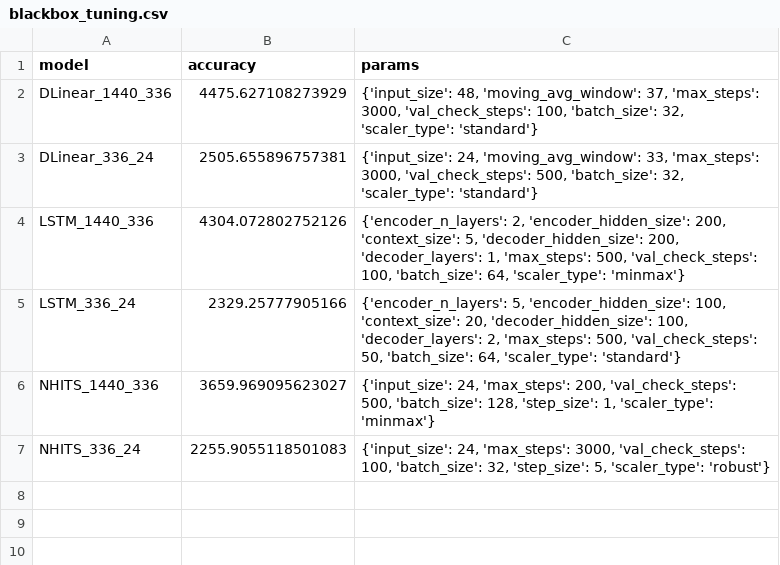
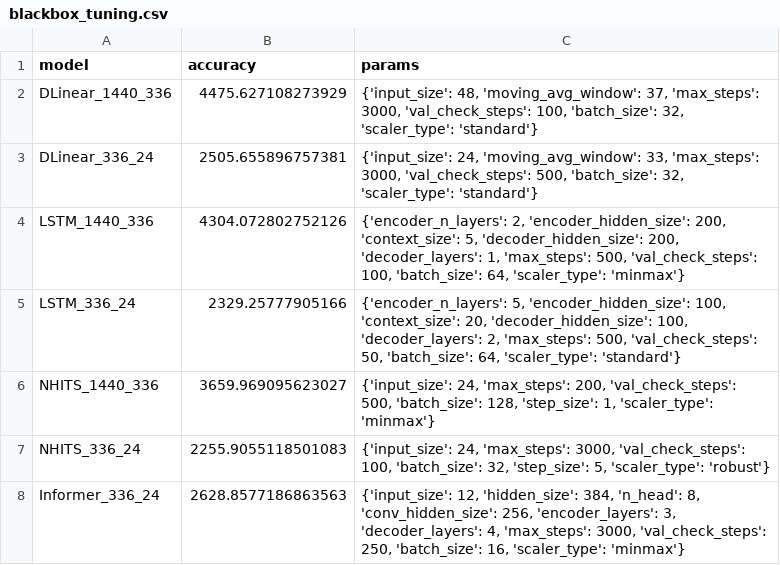
Before and after one commit to Casper0913/p9-energy, a CSV file: Results/blackbox_tuning.csv, drawn as a sheet.

Commit message:
Updates to AI-Lab + Informer results added

```diff
--- a/Results/blackbox_tuning.csv
+++ b/Results/blackbox_tuning.csv
@@ -7 +7,2 @@ NHITS_1440_336,3659.969095623027,"{'input_size': 24, 'max_steps': 200, 'val_chec
 NHITS_336_24,2255.9055118501083,"{'input_size': 24, 'max_steps': 3000, 'val_check_steps': 100, 'batch_size': 32, 'step_size': 5, 'scaler_type': 'robust'}"
+Informer_336_24,2628.8577186863563,"{'input_size': 12, 'hidden_size': 384, 'n_head': 8, 'conv_hidden_size': 256, 'encoder_layers': 3, 'decoder_layers': 4, 'max_steps': 3000, 'val_check_steps': 250, 'batch_size': 16, 'scaler_type': 'minmax'}"
```
Also changed, not shown: 2 other files.
